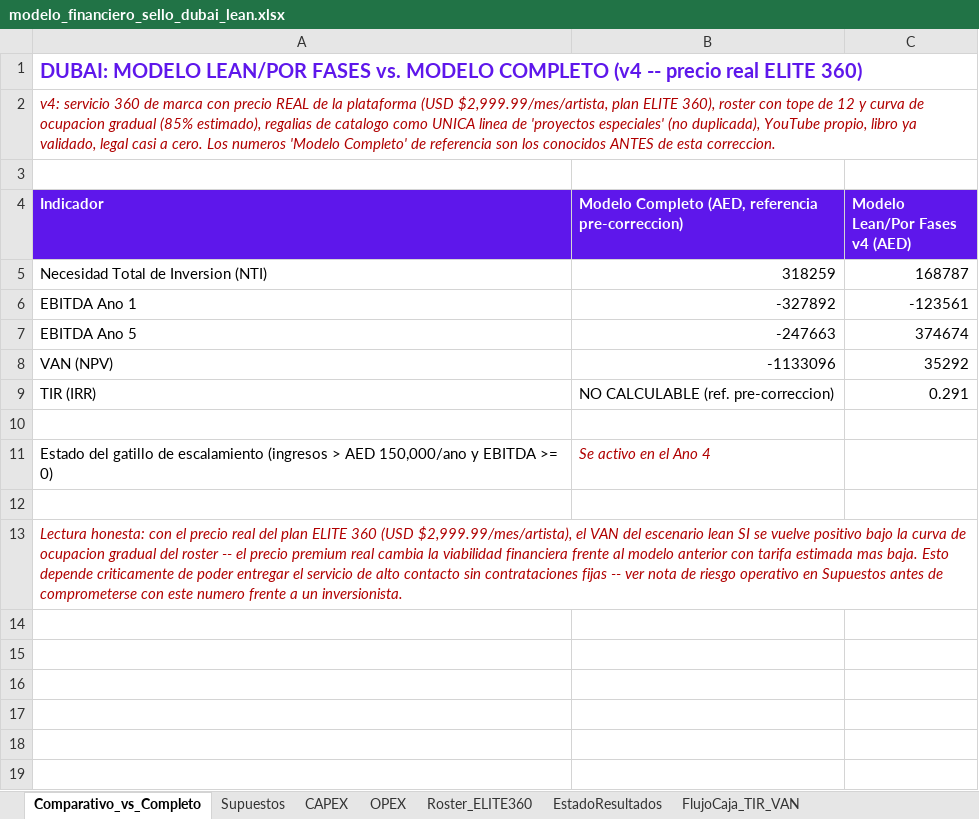
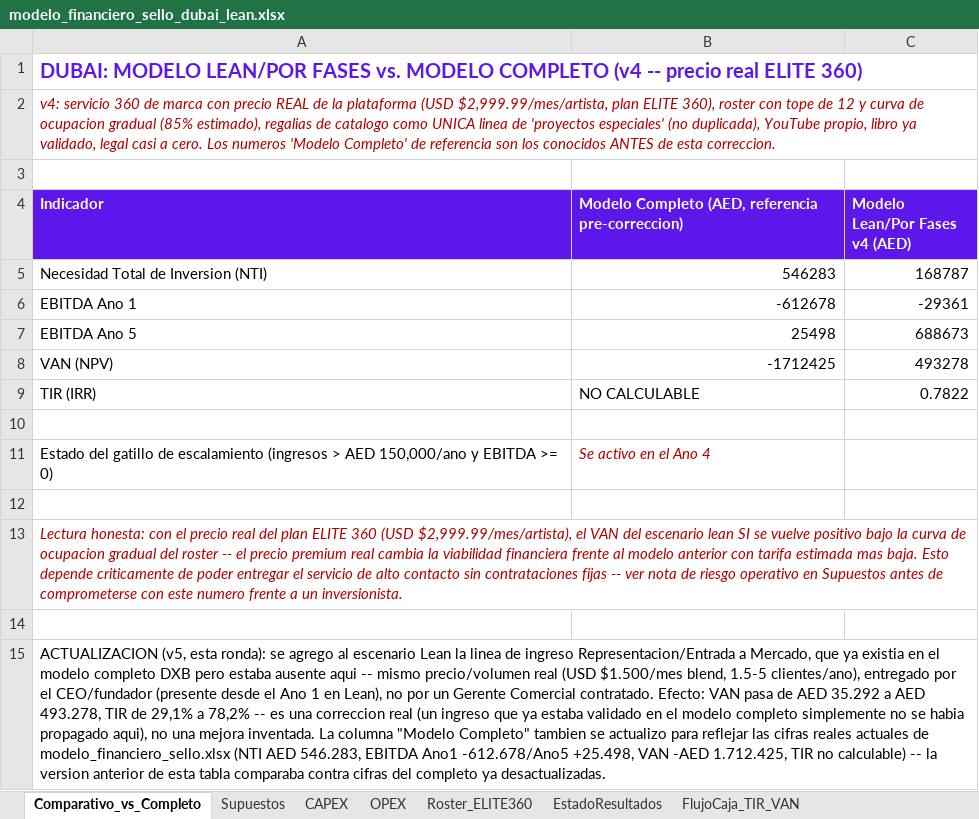
Before and after one commit to joseg09dg-888/immusic-content-engine, an Excel workbook: docs/sello_plan/modelo_financiero_sello_dubai_lean.xlsx, sheet Comparativo_vs_Completo, drawn as a sheet; values as stored, in another font and other column widths than the file's, no borders; the diff names each change by its address in the sheet, - before the commit and + after, or states it on an @@ line.

```diff
--- a/docs/sello_plan/modelo_financiero_sello_dubai_lean.xlsx (sheet Comparativo_vs_Completo)
+++ b/docs/sello_plan/modelo_financiero_sello_dubai_lean.xlsx (sheet Comparativo_vs_Completo)
-B5: 318259
+B5: 546283
-B6: -327892
+B6: -612678
-C6 (Modelo Lean/Por Fases v4 (AED)): -123561
+C6 (Modelo Lean/Por Fases v4 (AED)): -29361
-B7: -247663
+B7: 25498
-C7 (Modelo Lean/Por Fases v4 (AED)): 374674
+C7 (Modelo Lean/Por Fases v4 (AED)): 688673
-B8: -1133096
+B8: -1712425
-C8 (Modelo Lean/Por Fases v4 (AED)): 35292
+C8 (Modelo Lean/Por Fases v4 (AED)): 493278
-B9: NO CALCULABLE (ref. pre-correccion)
+B9: NO CALCULABLE
-C9 (Modelo Lean/Por Fases v4 (AED)): 0.291
+C9 (Modelo Lean/Por Fases v4 (AED)): 0.7822
+row 14: (empty)
+row 15: ACTUALIZACION (v5, esta ronda): se agrego al escenario Lean la linea de ingreso Representacion/Entrada a Mercado, que ya existia en el modelo completo DXB pero estaba ausente aqui -- mismo precio/volumen real (USD $1.500/mes blend, 1.5-5 clientes/ano), entregado por el CEO/fundador (presente desde el Ano 1 en Lean), no por un Gerente Comercial contratado. Efecto: VAN pasa de AED 35.292 a AED 493.278, TIR de 29,1% a 78,2% -- es una correccion real (un ingreso que ya estaba validado en el modelo completo simplemente no se habia propagado aqui), no una mejora inventada. La columna "Modelo Completo" tambien se actualizo para reflejar las cifras reales actuales de modelo_financiero_sello.xlsx (NTI AED 546.283, EBITDA Ano1 -612.678/Ano5 +25.498, VAN -AED 1.712.425, TIR no calculable) -- la version anterior de esta tabla comparaba contra cifras del completo ya desactualizadas.
```
Also changed, not shown: sheet EstadoResultados, sheet FlujoCaja_TIR_VAN, sheet Supuestos, 2 other files.
